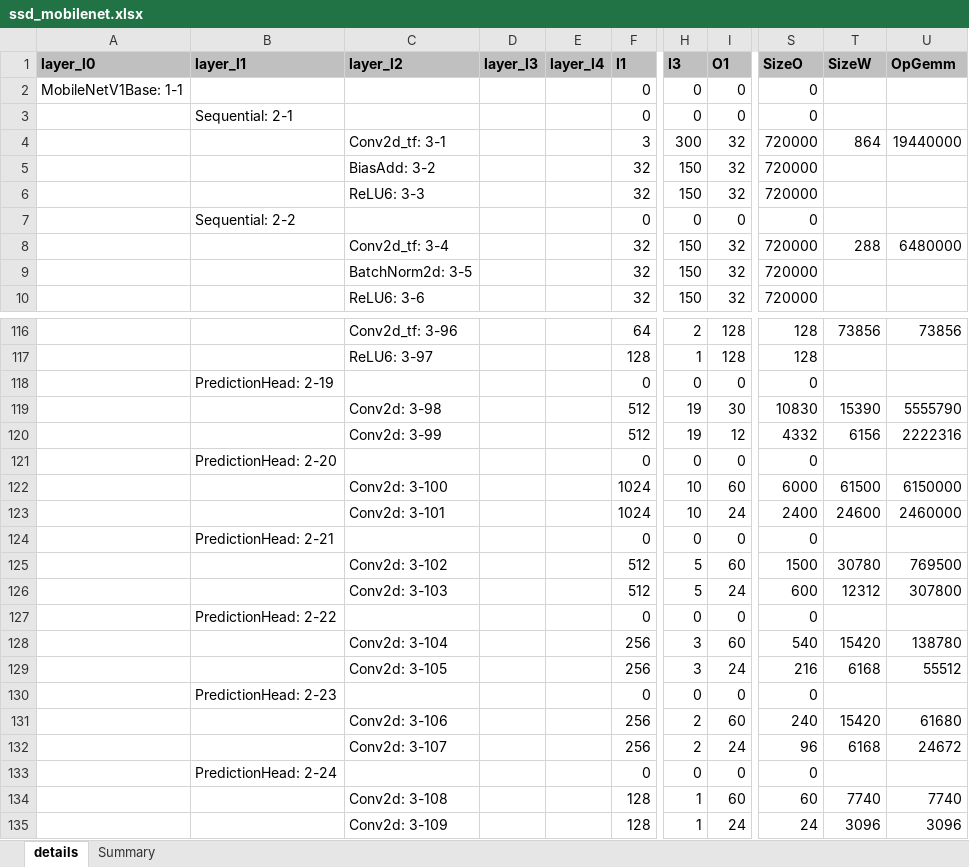
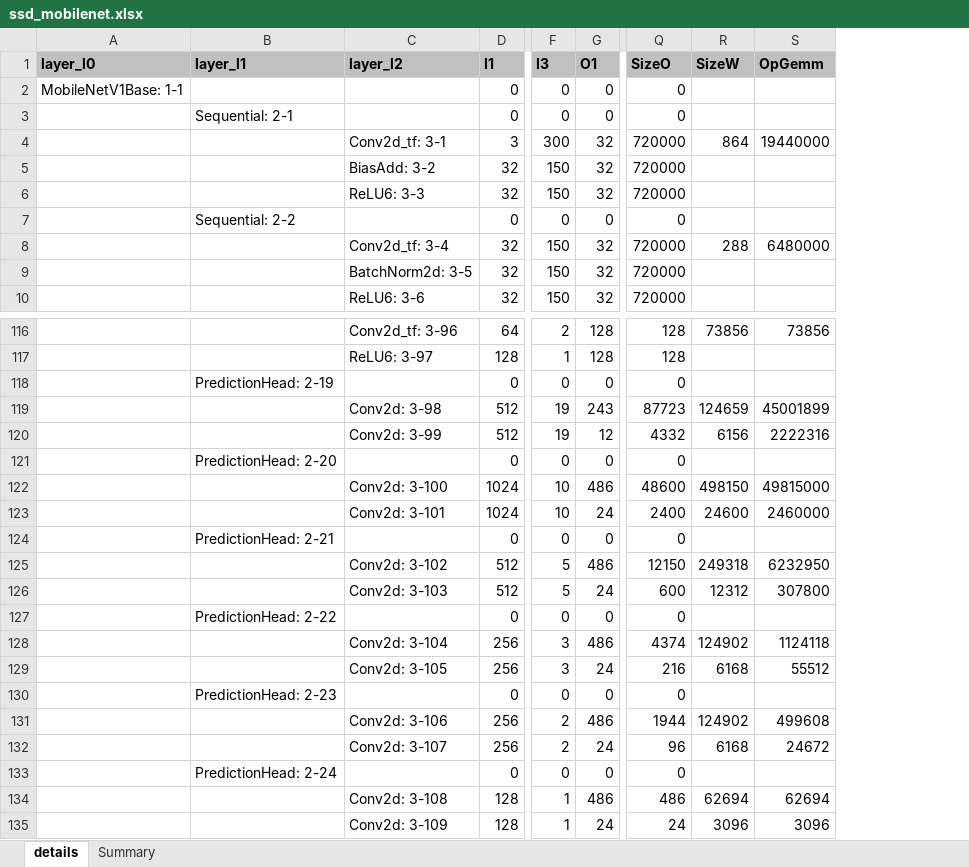
Before and after one commit to alexhegit/NNparser, an Excel workbook: outputs/torch/ssd_mobilenet.xlsx, sheet details, drawn as a sheet; only a part is shown, gaps mark what is left out; values as stored, in another font and other column widths than the file's, no borders; conditional formats not drawn; removed rows and columns are numbered as before the commit, all else as after; the diff names each change by its address in the sheet, - before the commit and + after, or states it on an @@ line.

```diff
--- a/outputs/torch/ssd_mobilenet.xlsx (sheet details)
+++ b/outputs/torch/ssd_mobilenet.xlsx (sheet details)
-column D (layer_l3), empty
-column E (layer_l4), empty
-G119 (O1): 30
+G119 (O1): 243
-Q119 (SizeO): 10830
+Q119 (SizeO): 87723
-R119 (SizeW): 15390
+R119 (SizeW): 124659
-S119 (OpGemm): 5555790
+S119 (OpGemm): 45001899
-G122 (O1): 60
+G122 (O1): 486
-Q122 (SizeO): 6000
+Q122 (SizeO): 48600
-R122 (SizeW): 61500
+R122 (SizeW): 498150
-S122 (OpGemm): 6150000
+S122 (OpGemm): 49815000
-G125 (O1): 60
+G125 (O1): 486
-Q125 (SizeO): 1500
+Q125 (SizeO): 12150
-R125 (SizeW): 30780
+R125 (SizeW): 249318
-S125 (OpGemm): 769500
+S125 (OpGemm): 6232950
-G128 (O1): 60
+G128 (O1): 486
-Q128 (SizeO): 540
+Q128 (SizeO): 4374
-R128 (SizeW): 15420
+R128 (SizeW): 124902
-S128 (OpGemm): 138780
+S128 (OpGemm): 1124118
-G131 (O1): 60
+G131 (O1): 486
-Q131 (SizeO): 240
+Q131 (SizeO): 1944
-R131 (SizeW): 15420
+R131 (SizeW): 124902
-S131 (OpGemm): 61680
+S131 (OpGemm): 499608
-G134 (O1): 60
+G134 (O1): 486
-Q134 (SizeO): 60
+Q134 (SizeO): 486
-R134 (SizeW): 7740
+R134 (SizeW): 62694
-S134 (OpGemm): 7740
+S134 (OpGemm): 62694
```
Also changed, not shown: sheet Summary, 15 other files.
